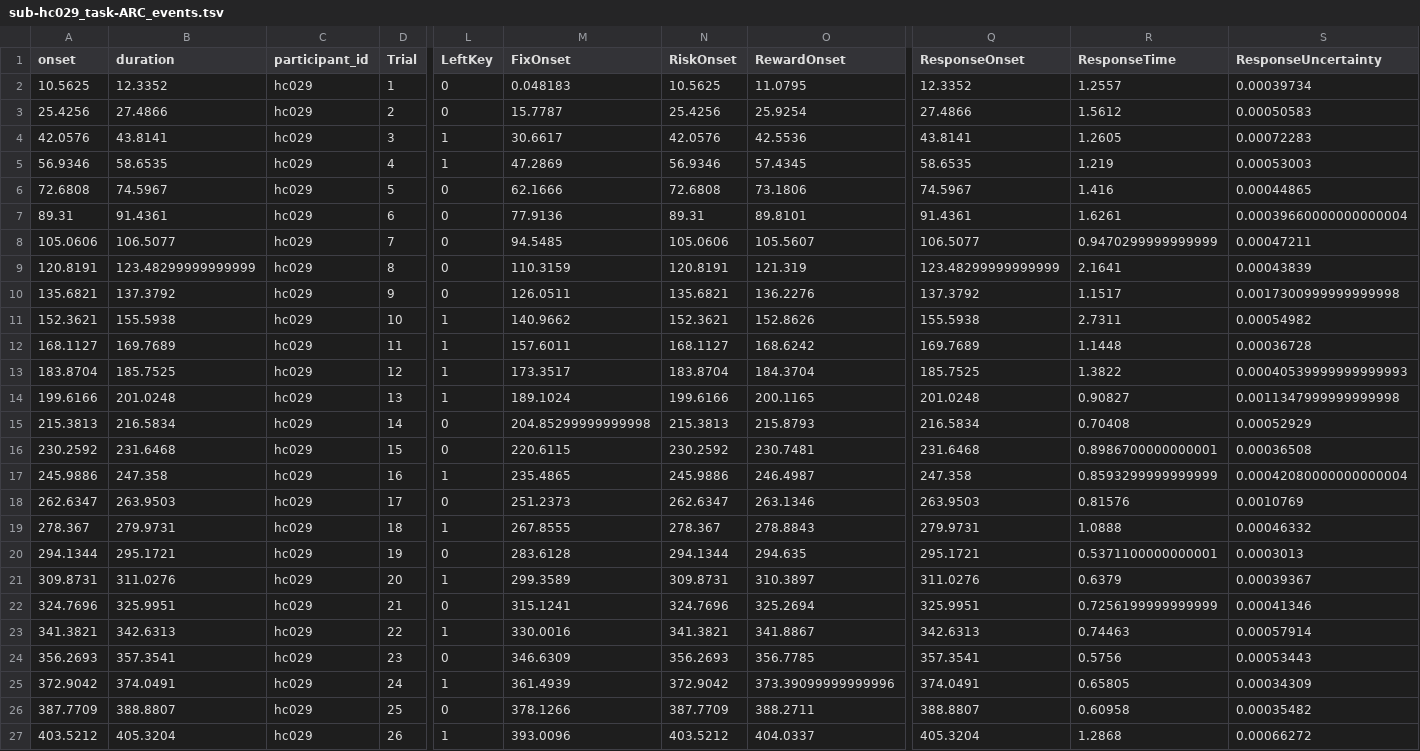
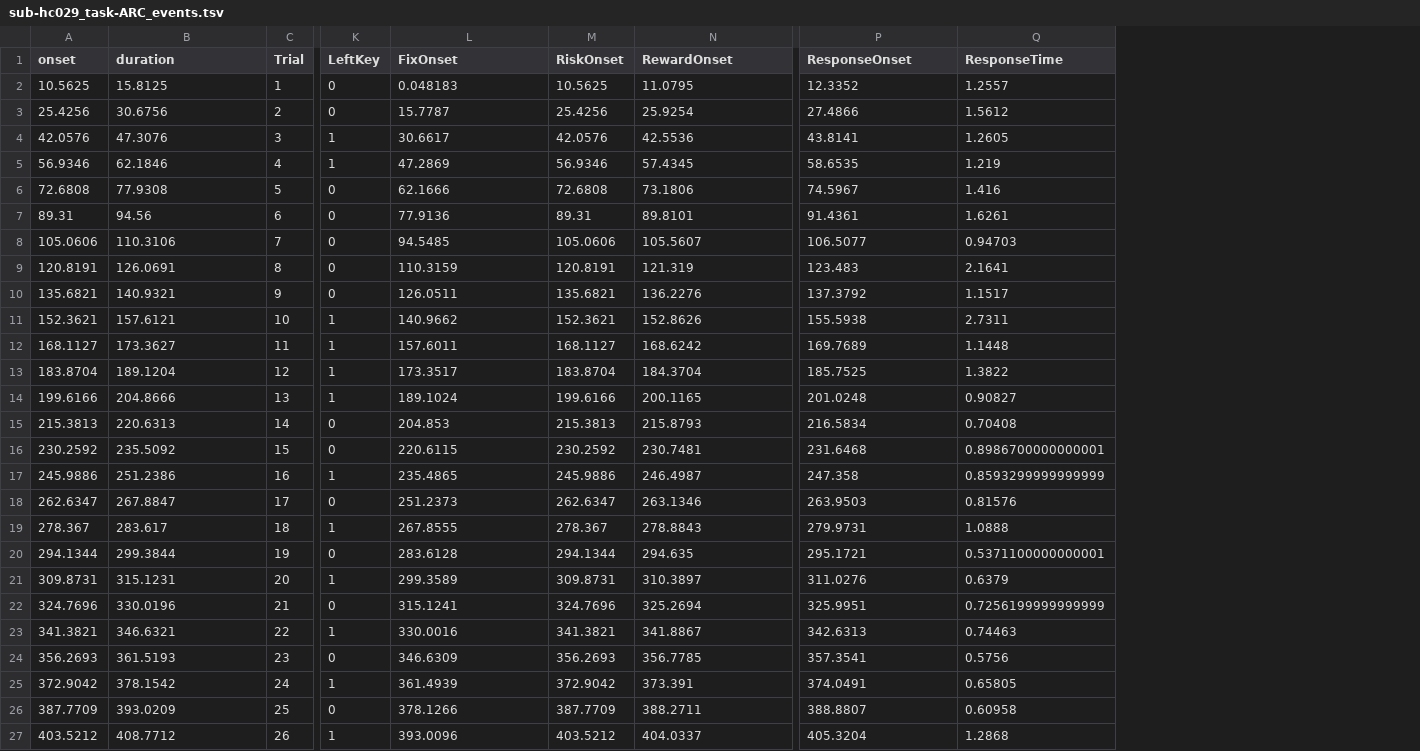
Before and after one commit to OpenNeuroDatasets-JSONLD/ds001814, a TSV file: sub-hc029/func/sub-hc029_task-ARC_events.tsv, drawn as a sheet; only a part is shown, gaps mark what is left out; removed rows and columns are numbered as before the commit, all else as after; the diff covers the shown part only; the diff names each change by its address in the sheet, - before the commit and + after, or states it on an @@ line.

Commit message:
[DATALAD] added content

```diff
--- a/sub-hc029/func/sub-hc029_task-ARC_events.tsv
+++ b/sub-hc029/func/sub-hc029_task-ARC_events.tsv
-column C (participant_id), rows 2-27: all hc029
-column S (ResponseUncertainty), rows 2-27: 0.00039734 | 0.00050583 | 0.00072283 | 0.00053003 | 0.00044865 | 0.00039660000000000004 | 0.00047211 | 0.00043839 | 0.0017300999999999998 | 0.00054982 | 0.00036728 | 0.00040539999999999993 | 0.0011347999999999998 | 0.00052929 | 0.00036508 | 0.00042080000000000004 | 0.0010769 | 0.00046332 | 0.0003013 | 0.00039367 | 0.00041346 | 0.00057914 | 0.00053443 | 0.00034309 | 0.00035482 | 0.00066272
-B2 (duration): 12.3352
+B2 (duration): 15.8125
-B3 (duration): 27.4866
+B3 (duration): 30.6756
-B4 (duration): 43.8141
+B4 (duration): 47.3076
-B5 (duration): 58.6535
+B5 (duration): 62.1846
-B6 (duration): 74.5967
+B6 (duration): 77.9308
-B7 (duration): 91.4361
+B7 (duration): 94.56
-B8 (duration): 106.5077
+B8 (duration): 110.3106
-Q8 (ResponseTime): 0.9470299999999999
+Q8 (ResponseTime): 0.94703
-B9 (duration): 123.48299999999999
+B9 (duration): 126.0691
-P9 (ResponseOnset): 123.48299999999999
+P9 (ResponseOnset): 123.483
-B10 (duration): 137.3792
+B10 (duration): 140.9321
-B11 (duration): 155.5938
+B11 (duration): 157.6121
-B12 (duration): 169.7689
+B12 (duration): 173.3627
-B13 (duration): 185.7525
+B13 (duration): 189.1204
-B14 (duration): 201.0248
+B14 (duration): 204.8666
-B15 (duration): 216.5834
+B15 (duration): 220.6313
-L15 (FixOnset): 204.85299999999998
+L15 (FixOnset): 204.853
-B16 (duration): 231.6468
+B16 (duration): 235.5092
-B17 (duration): 247.358
+B17 (duration): 251.2386
-B18 (duration): 263.9503
+B18 (duration): 267.8847
-B19 (duration): 279.9731
+B19 (duration): 283.617
-B20 (duration): 295.1721
+B20 (duration): 299.3844
-B21 (duration): 311.0276
+B21 (duration): 315.1231
-B22 (duration): 325.9951
+B22 (duration): 330.0196
-B23 (duration): 342.6313
+B23 (duration): 346.6321
-B24 (duration): 357.3541
+B24 (duration): 361.5193
-B25 (duration): 374.0491
+B25 (duration): 378.1542
-N25 (RewardOnset): 373.39099999999996
+N25 (RewardOnset): 373.391
-B26 (duration): 388.8807
+B26 (duration): 393.0209
-B27 (duration): 405.3204
+B27 (duration): 408.7712
```
Also changed, not shown: 102 edited cells elsewhere in this file.
